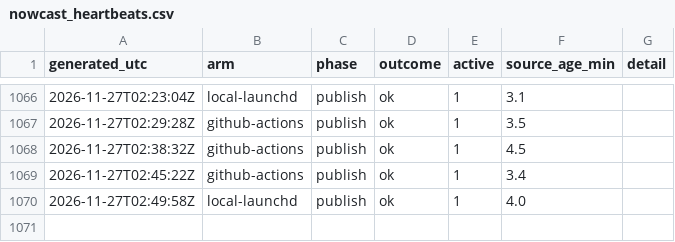
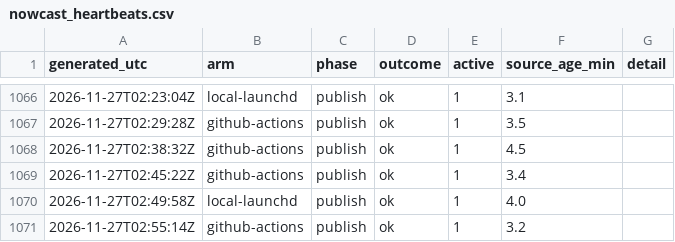
Before and after one commit to JohnUrban/barnacle, a CSV file: data/nowcast_heartbeats.csv, drawn as a sheet; only a part is shown, gaps mark what is left out.

```diff
--- a/data/nowcast_heartbeats.csv
+++ b/data/nowcast_heartbeats.csv
@@ -1070 +1070,2 @@ generated_utc,arm,phase,outcome,active,source_age_min,detail
 2026-11-27T02:49:58Z,local-launchd,publish,ok,1,4.0,
+2026-11-27T02:55:14Z,github-actions,publish,ok,1,3.2,
```
Also changed, not shown: 1 other file.
